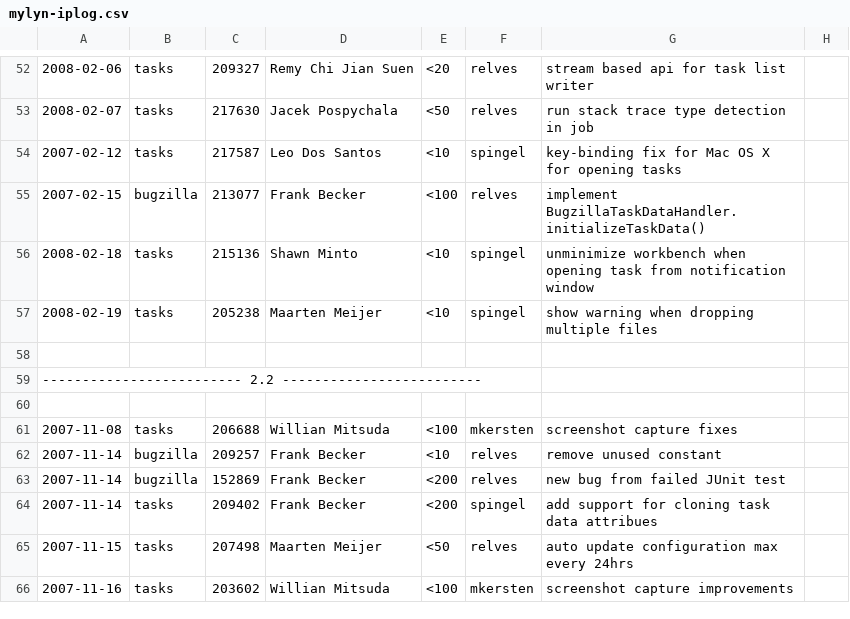
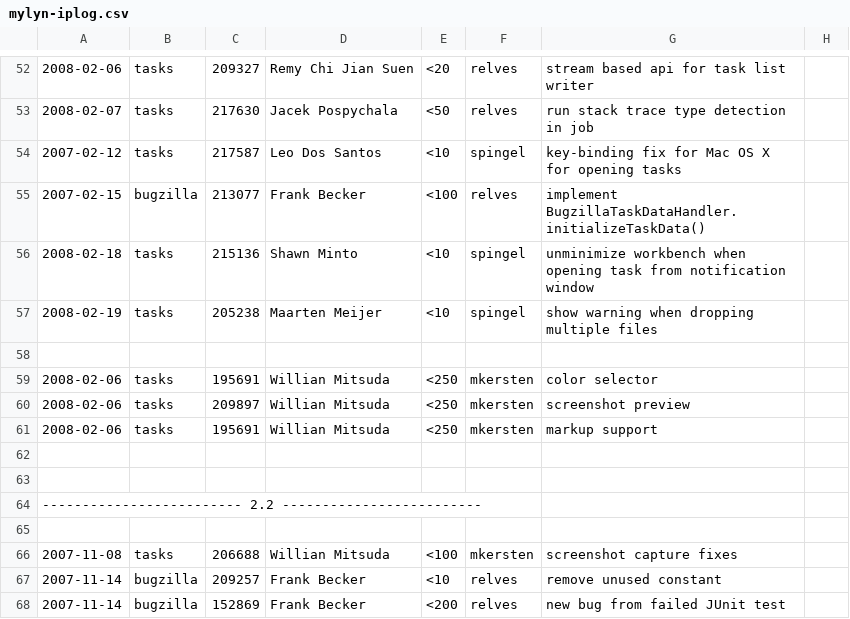
Before and after one commit to eclipse-mylyn/mylyn-website, a CSV file: doc/mylyn-iplog.csv, drawn as a sheet; only a part is shown, gaps mark what is left out; the shorter side is filled out with more unchanged rows; the diff names each change by its address in the sheet, - before the commit and + after, or states it on an @@ line.

Commit message:
NEW - bug 195691: allow users to mark up screenshots https://bugs.eclipse.org/bugs/show_bug.cgi?id=195691

```diff
--- a/doc/mylyn-iplog.csv
+++ b/doc/mylyn-iplog.csv
+row 59: 2008-02-06 | tasks | 195691 | Willian Mitsuda | <250 | mkersten | color selector
+row 60: 2008-02-06 | tasks | 209897 | Willian Mitsuda | <250 | mkersten | screenshot preview
+row 61: 2008-02-06 | tasks | 195691 | Willian Mitsuda | <250 | mkersten | markup support
+row 62: (empty)
+row 63: (empty)
```
